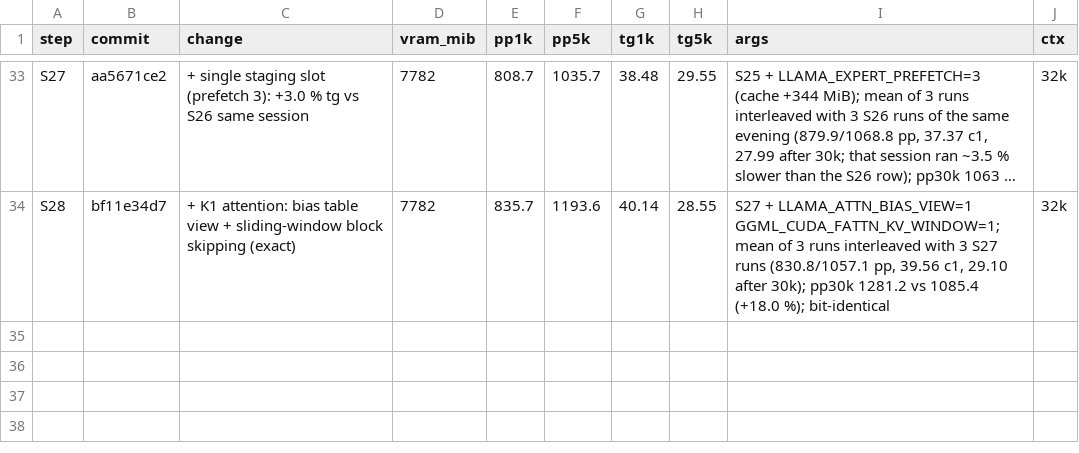
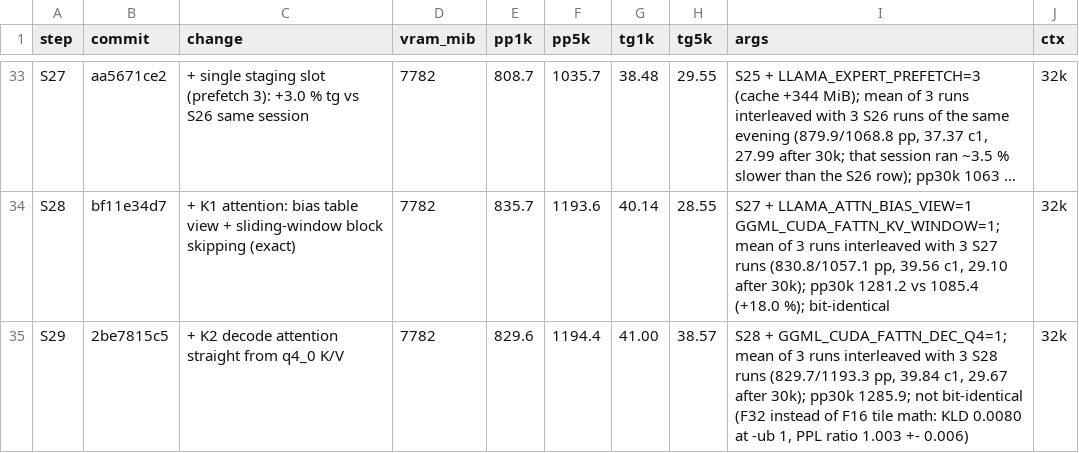
Before and after one commit to eiselems/llama.cpp, a TSV file: docs/inkling-perf/progress.tsv, drawn as a sheet; only a part is shown, gaps mark what is left out; long unchanged cells end in …; the diff names each change by its address in the sheet, - before the commit and + after, or states it on an @@ line.

```diff
--- a/docs/inkling-perf/progress.tsv
+++ b/docs/inkling-perf/progress.tsv
+row 35: S29 | 2be7815c5 | + K2 decode attention straight from q4_0 K/V | 7782 | 829.6 | 1194.4 | 41.00 | 38.57 | S28 + GGML_CUDA_FATTN_DEC_Q4=1; mean of 3 runs interleaved with 3 S28 runs (829.7/1193.3 pp, 39.84 c1, 29.67 after 30k); pp30k 1285.9; not bit-identical (F32 instead of F16 tile math: KLD 0.0080 at -ub 1, PPL ratio 1.003 +- 0.006) | 32k
```
Also changed, not shown: 2 other files.
